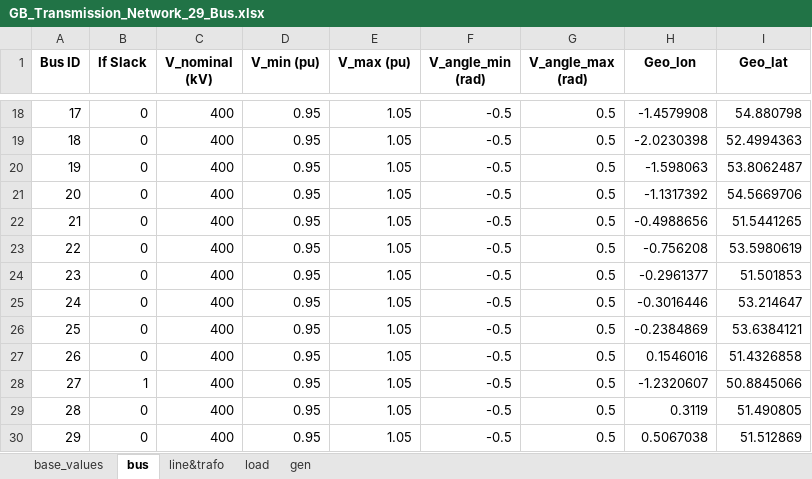
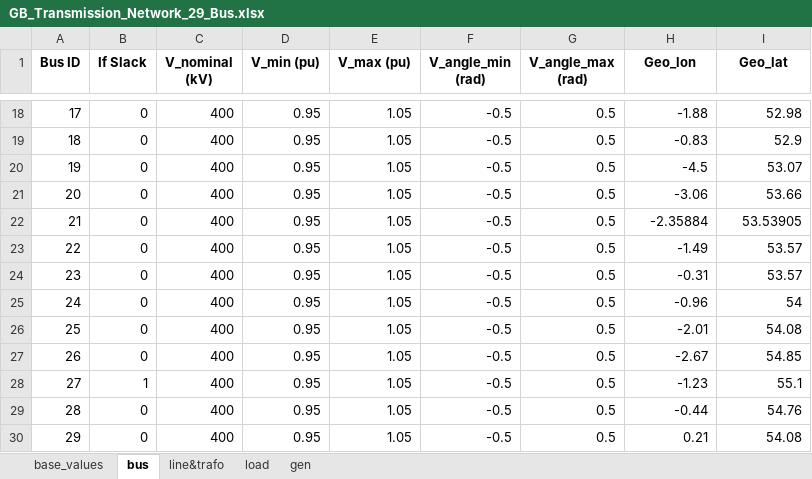
Before and after one commit to MaoyuanYin-UoM/power-system-investment-planning-model, an Excel workbook: Input_Data/GB_Network_29bus/GB_Transmission_Network_29_Bus.xlsx, sheet bus, drawn as a sheet; only a part is shown, gaps mark what is left out; values as stored, in another font and other column widths than the file's, no borders; the diff covers the shown part only; the diff names each change by its address in the sheet, - before the commit and + after, or states it on an @@ line.

```diff
--- a/Input_Data/GB_Network_29bus/GB_Transmission_Network_29_Bus.xlsx (sheet bus)
+++ b/Input_Data/GB_Network_29bus/GB_Transmission_Network_29_Bus.xlsx (sheet bus)
-H18 (Geo_lon): -1.4579908
+H18 (Geo_lon): -1.88
-I18 (Geo_lat): 54.880798
+I18 (Geo_lat): 52.98
-H19 (Geo_lon): -2.0230398
+H19 (Geo_lon): -0.83
-I19 (Geo_lat): 52.4994363
+I19 (Geo_lat): 52.9
-H20 (Geo_lon): -1.598063
+H20 (Geo_lon): -4.5
-I20 (Geo_lat): 53.8062487
+I20 (Geo_lat): 53.07
-H21 (Geo_lon): -1.1317392
+H21 (Geo_lon): -3.06
-I21 (Geo_lat): 54.5669706
+I21 (Geo_lat): 53.66
-H22 (Geo_lon): -0.4988656
+H22 (Geo_lon): -2.35884
-I22 (Geo_lat): 51.5441265
+I22 (Geo_lat): 53.53905
-H23 (Geo_lon): -0.756208
+H23 (Geo_lon): -1.49
-I23 (Geo_lat): 53.5980619
+I23 (Geo_lat): 53.57
-H24 (Geo_lon): -0.2961377
+H24 (Geo_lon): -0.31
-I24 (Geo_lat): 51.501853
+I24 (Geo_lat): 53.57
-H25 (Geo_lon): -0.3016446
+H25 (Geo_lon): -0.96
-I25 (Geo_lat): 53.214647
+I25 (Geo_lat): 54
-H26 (Geo_lon): -0.2384869
+H26 (Geo_lon): -2.01
-I26 (Geo_lat): 53.6384121
+I26 (Geo_lat): 54.08
-H27 (Geo_lon): 0.1546016
+H27 (Geo_lon): -2.67
-I27 (Geo_lat): 51.4326858
+I27 (Geo_lat): 54.85
-H28 (Geo_lon): -1.2320607
+H28 (Geo_lon): -1.23
-I28 (Geo_lat): 50.8845066
+I28 (Geo_lat): 55.1
-H29 (Geo_lon): 0.3119
+H29 (Geo_lon): -0.44
-I29 (Geo_lat): 51.490805
+I29 (Geo_lat): 54.76
-H30 (Geo_lon): 0.5067038
+H30 (Geo_lon): 0.21
-I30 (Geo_lat): 51.512869
+I30 (Geo_lat): 54.08
```
Also changed, not shown: 32 edited cells elsewhere in this sheet, 7 other files.
